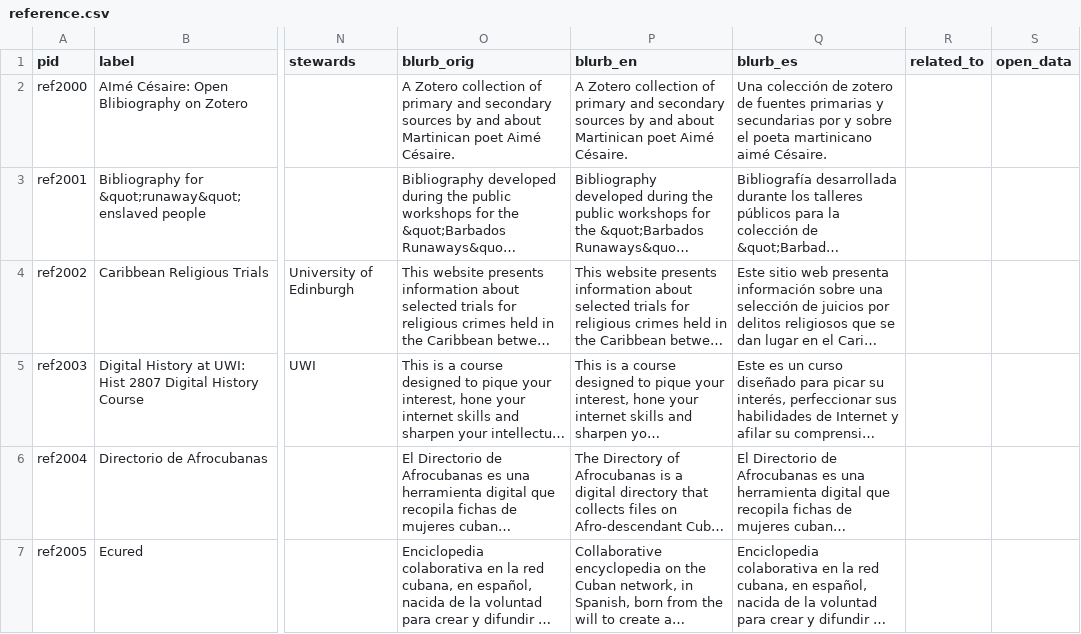
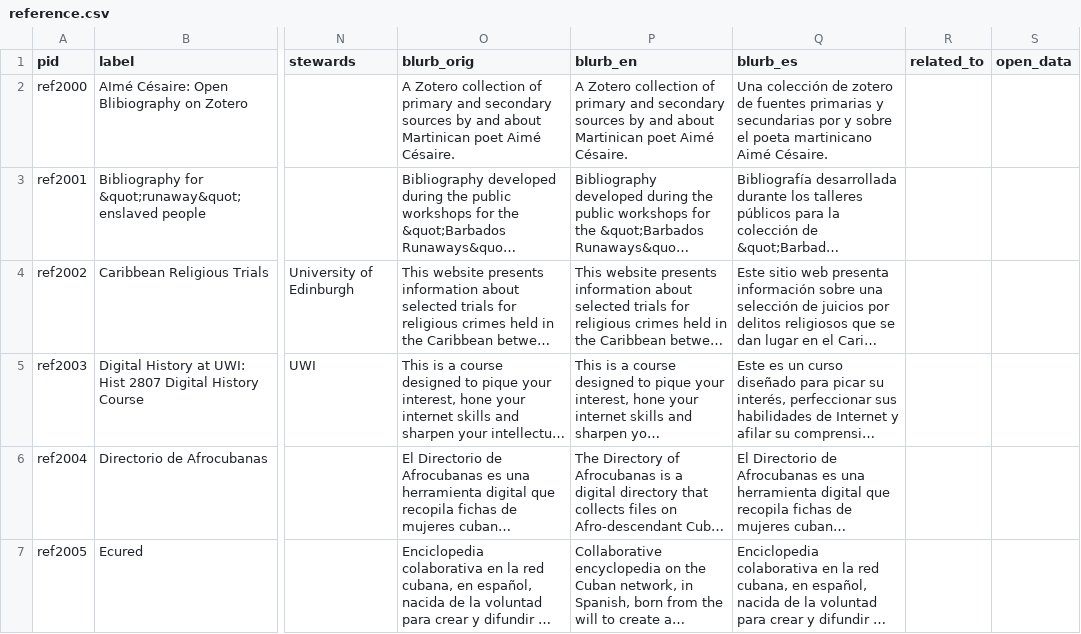
Before and after one commit to elotroalex/caridischo, a CSV file: _data/reference.csv, drawn as a sheet; only a part is shown, gaps mark what is left out; long unchanged cells end in …; the diff names each change by its address in the sheet, - before the commit and + after, or states it on an @@ line.

```diff
--- a/_data/reference.csv
+++ b/_data/reference.csv
-Q2 (blurb_es): …poeta martinicano aimé Césaire.
+Q2 (blurb_es): …poeta martinicano Aimé Césaire.
```
Also changed, not shown: _data/archived/2021.csv, 2 other files.
